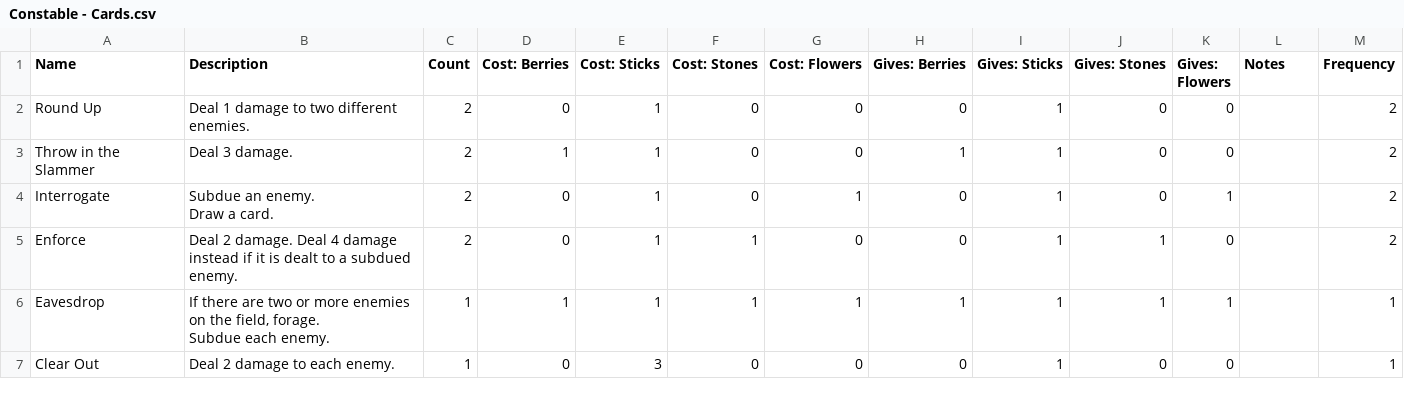
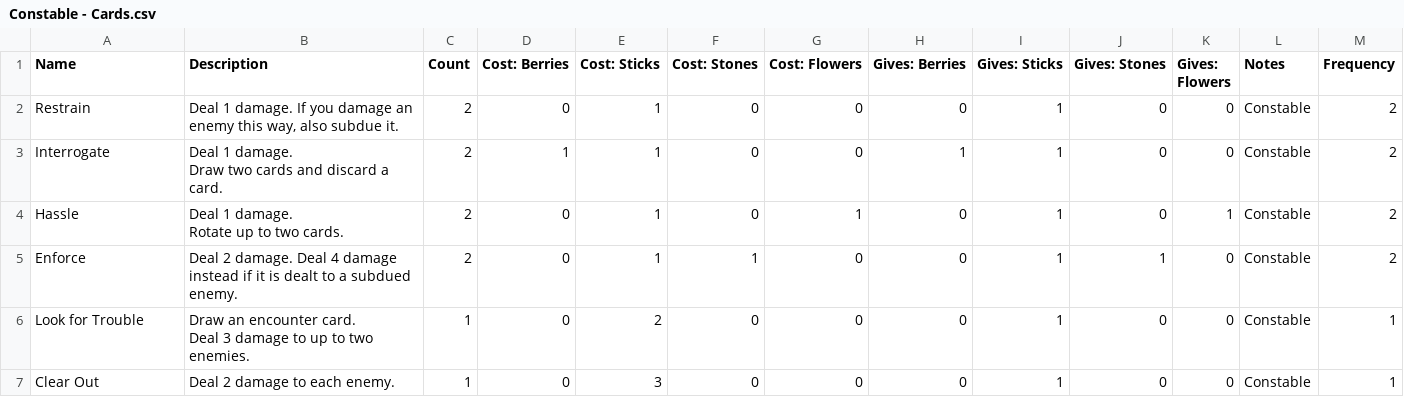
Before and after one commit to tylorlilley/UnlikelyHeroesCardGenerator, a CSV file: data/source/Constable - Cards.csv, drawn as a sheet.

```diff
--- a/data/source/Constable - Cards.csv
+++ b/data/source/Constable - Cards.csv
@@ -1,9 +1,10 @@
 Name,Description,Count,Cost: Berries,Cost: Sticks,Cost: Stones,Cost: Flowers,Gives: Berries,Gives: Sticks,Gives: Stones,Gives: Flowers,Notes,Frequency
-Round Up,Deal 1 damage to two different enemies.,2,0,1,0,0,0,1,0,0,,2
-Throw in the Slammer,Deal 3 damage.,2,1,1,0,0,1,1,0,0,,2
-Interrogate,"Subdue an enemy.
-Draw a card.",2,0,1,0,1,0,1,0,1,,2
-Enforce,Deal 2 damage. Deal 4 damage instead if it is dealt to a subdued enemy.,2,0,1,1,0,0,1,1,0,,2
-Eavesdrop,"If there are two or more enemies on the field, forage.
-Subdue each enemy.",1,1,1,1,1,1,1,1,1,,1
-Clear Out,Deal 2 damage to each enemy.,1,0,3,0,0,0,1,0,0,,1
+Restrain,"Deal 1 damage. If you damage an enemy this way, also subdue it.",2,0,1,0,0,0,1,0,0,Constable,2
+Interrogate,"Deal 1 damage.
+Draw two cards and discard a card.",2,1,1,0,0,1,1,0,0,Constable,2
+Hassle,"Deal 1 damage.
+Rotate up to two cards.",2,0,1,0,1,0,1,0,1,Constable,2
+Enforce,Deal 2 damage. Deal 4 damage instead if it is dealt to a subdued enemy.,2,0,1,1,0,0,1,1,0,Constable,2
+Look for Trouble,"Draw an encounter card.
+Deal 3 damage to up to two enemies.",1,0,2,0,0,0,1,0,0,Constable,1
+Clear Out,Deal 2 damage to each enemy.,1,0,3,0,0,0,1,0,0,Constable,1
```
Also changed, not shown: data/source/Chef - Cards.csv, data/source/Jazzmondius - Cards.csv, 10 other files.
